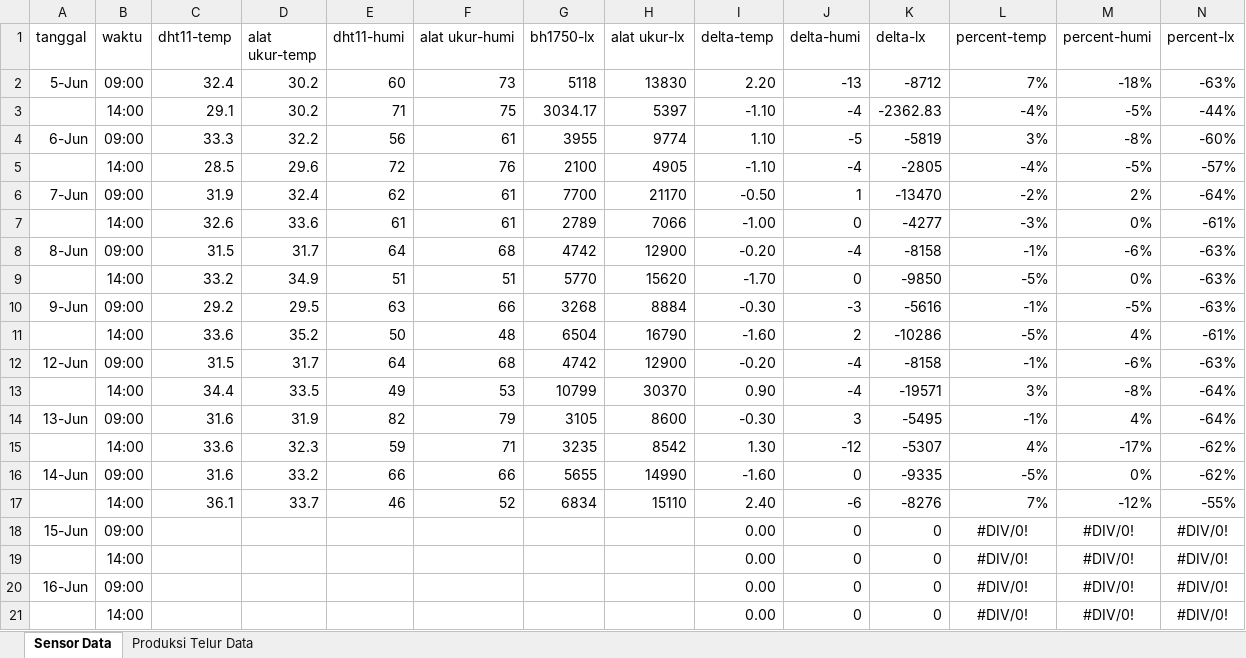
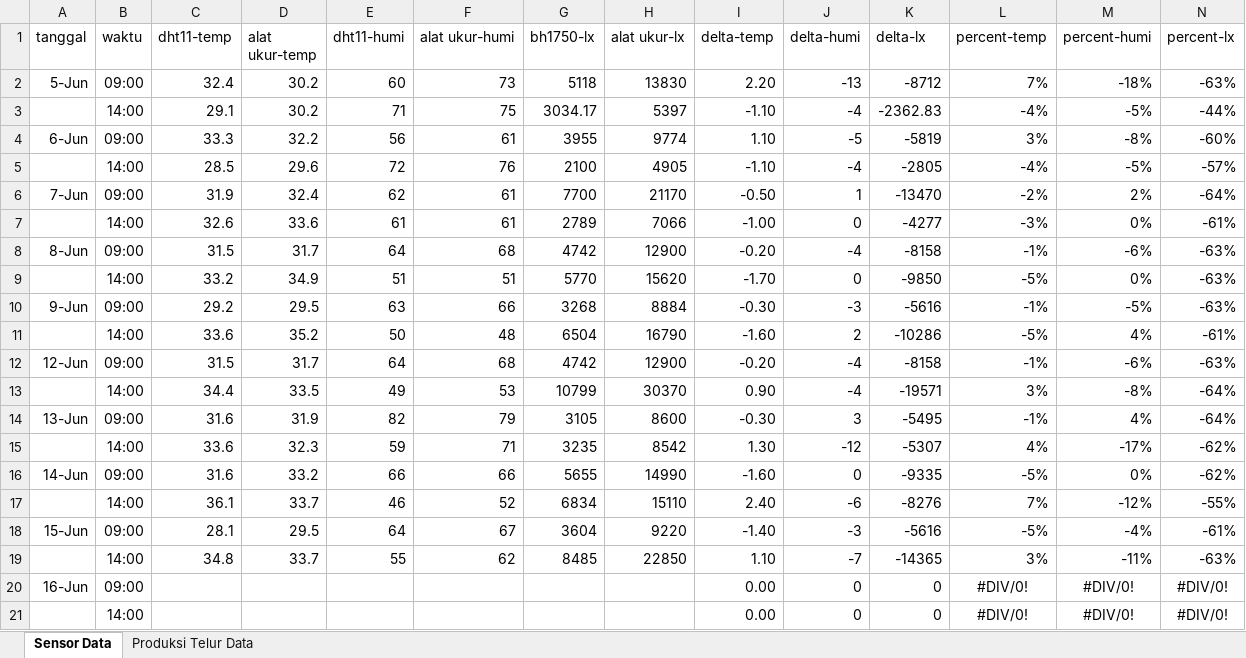
Before and after one commit to setiyadi-ben/Project-Tugas-Akhir, an Excel workbook: tugas_akhir/dokumenTA/data-pengujianbsf-1.xlsx, sheet Sensor Data, drawn as a sheet; only a part is shown; values as stored, in another font and other column widths than the file's, no borders; charts and pictures not drawn; removed rows and columns are numbered as before the commit, all else as after; rows hold the shown columns only; the diff names each change by its address in the sheet, - before the commit and + after, or states it on an @@ line.

Commit message:
newi input data record

```diff
--- a/tugas_akhir/dokumenTA/data-pengujianbsf-1.xlsx (sheet Sensor Data)
+++ b/tugas_akhir/dokumenTA/data-pengujianbsf-1.xlsx (sheet Sensor Data)
-row 18: 15-Jun | 09:00 |  |  |  |  |  |  | 0.00 | 0 | 0 | #DIV/0! | #DIV/0! | #DIV/0!
-row 19:  | 14:00 |  |  |  |  |  |  | 0.00 | 0 | 0 | #DIV/0! | #DIV/0! | #DIV/0!
+row 18: 15-Jun | 09:00 | 28.1 | 29.5 | 64 | 67 | 3604 | 9220 | -1.40 | -3 | -5616 | -5% | -4% | -61%
+row 19:  | 14:00 | 34.8 | 33.7 | 55 | 62 | 8485 | 22850 | 1.10 | -7 | -14365 | 3% | -11% | -63%
```
Also changed, not shown: charts or pictures.
